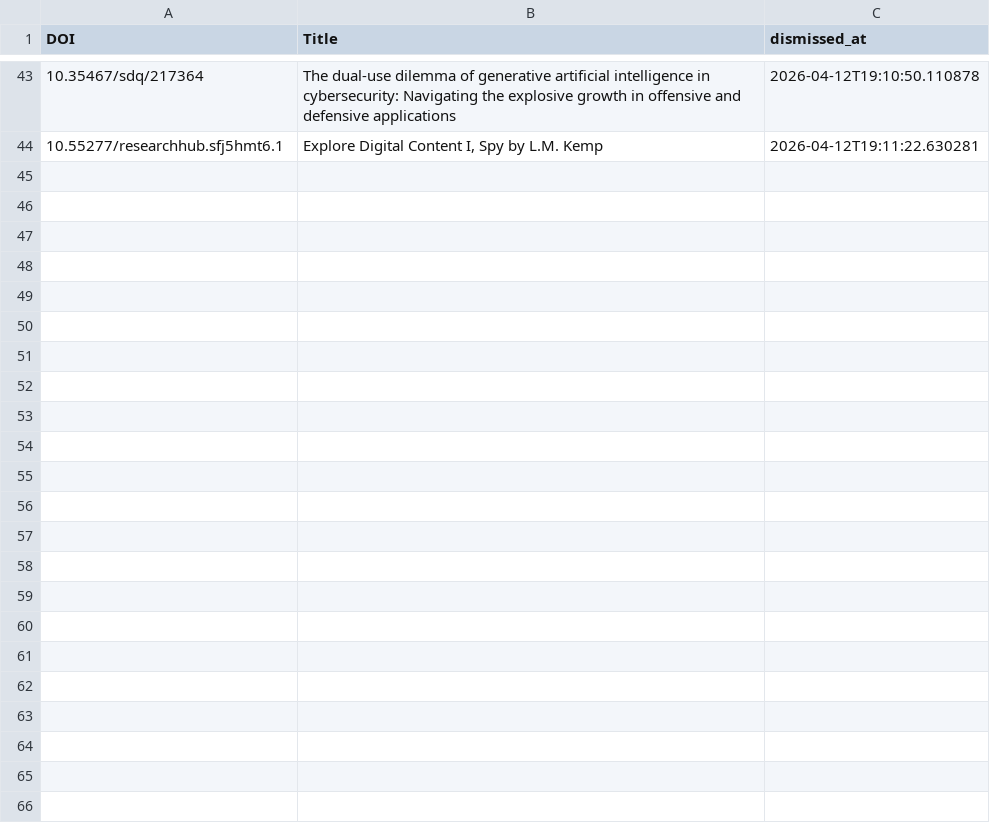
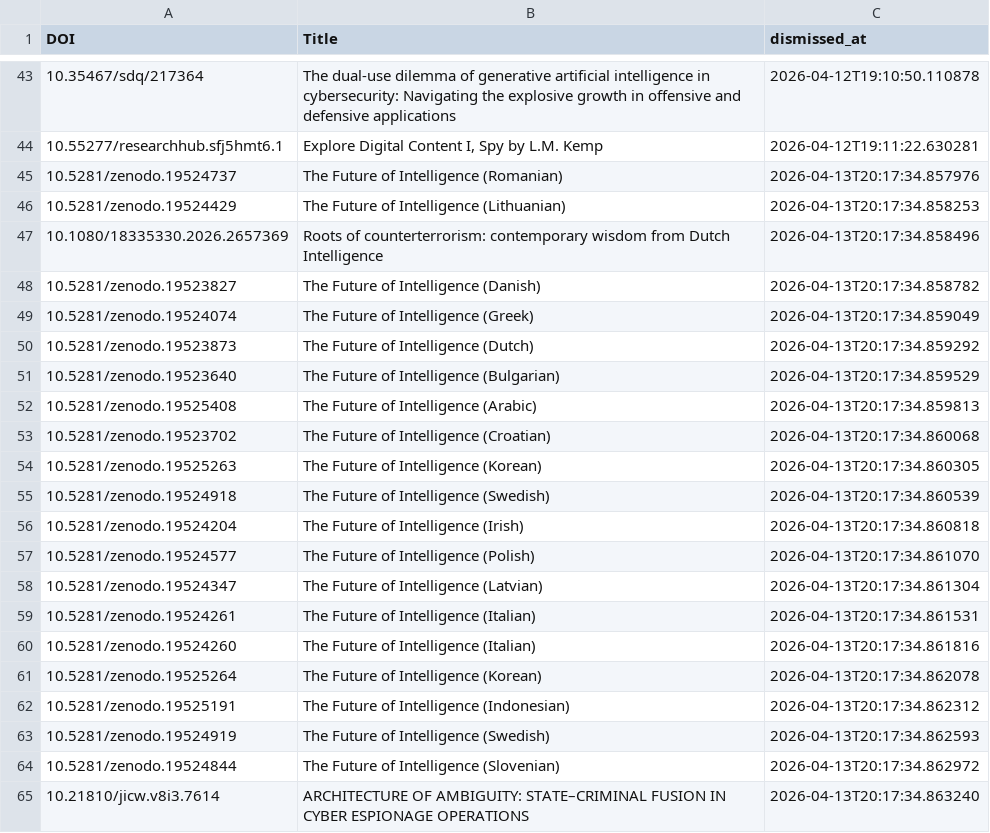
Before and after one commit to yusufaliozkan/zotero-intelligence-bibliography, a CSV file: dismissed.csv, drawn as a sheet; only a part is shown, gaps mark what is left out; the diff names each change by its address in the sheet, - before the commit and + after, or states it on an @@ line.

Commit message:
Update dismissed.csv via Streamlit admin

```diff
--- a/dismissed.csv
+++ b/dismissed.csv
+row 45: 10.5281/zenodo.19524737 | The Future of Intelligence (Romanian) | 2026-04-13T20:17:34.857976
+row 46: 10.5281/zenodo.19524429 | The Future of Intelligence (Lithuanian) | 2026-04-13T20:17:34.858253
+row 47: 10.1080/18335330.2026.2657369 | Roots of counterterrorism: contemporary wisdom from Dutch Intelligence | 2026-04-13T20:17:34.858496
+row 48: 10.5281/zenodo.19523827 | The Future of Intelligence (Danish) | 2026-04-13T20:17:34.858782
+row 49: 10.5281/zenodo.19524074 | The Future of Intelligence (Greek) | 2026-04-13T20:17:34.859049
+row 50: 10.5281/zenodo.19523873 | The Future of Intelligence (Dutch) | 2026-04-13T20:17:34.859292
+row 51: 10.5281/zenodo.19523640 | The Future of Intelligence (Bulgarian) | 2026-04-13T20:17:34.859529
+row 52: 10.5281/zenodo.19525408 | The Future of Intelligence (Arabic) | 2026-04-13T20:17:34.859813
+row 53: 10.5281/zenodo.19523702 | The Future of Intelligence (Croatian) | 2026-04-13T20:17:34.860068
+row 54: 10.5281/zenodo.19525263 | The Future of Intelligence (Korean) | 2026-04-13T20:17:34.860305
+row 55: 10.5281/zenodo.19524918 | The Future of Intelligence (Swedish) | 2026-04-13T20:17:34.860539
+row 56: 10.5281/zenodo.19524204 | The Future of Intelligence (Irish) | 2026-04-13T20:17:34.860818
+row 57: 10.5281/zenodo.19524577 | The Future of Intelligence (Polish) | 2026-04-13T20:17:34.861070
+row 58: 10.5281/zenodo.19524347 | The Future of Intelligence (Latvian) | 2026-04-13T20:17:34.861304
+row 59: 10.5281/zenodo.19524261 | The Future of Intelligence (Italian) | 2026-04-13T20:17:34.861531
+row 60: 10.5281/zenodo.19524260 | The Future of Intelligence (Italian) | 2026-04-13T20:17:34.861816
+row 61: 10.5281/zenodo.19525264 | The Future of Intelligence (Korean) | 2026-04-13T20:17:34.862078
+row 62: 10.5281/zenodo.19525191 | The Future of Intelligence (Indonesian) | 2026-04-13T20:17:34.862312
+row 63: 10.5281/zenodo.19524919 | The Future of Intelligence (Swedish) | 2026-04-13T20:17:34.862593
+row 64: 10.5281/zenodo.19524844 | The Future of Intelligence (Slovenian) | 2026-04-13T20:17:34.862972
+row 65: 10.21810/jicw.v8i3.7614 | ARCHITECTURE OF AMBIGUITY: STATE–CRIMINAL FUSION IN CYBER ESPIONAGE OPERATIONS | 2026-04-13T20:17:34.863240
```
